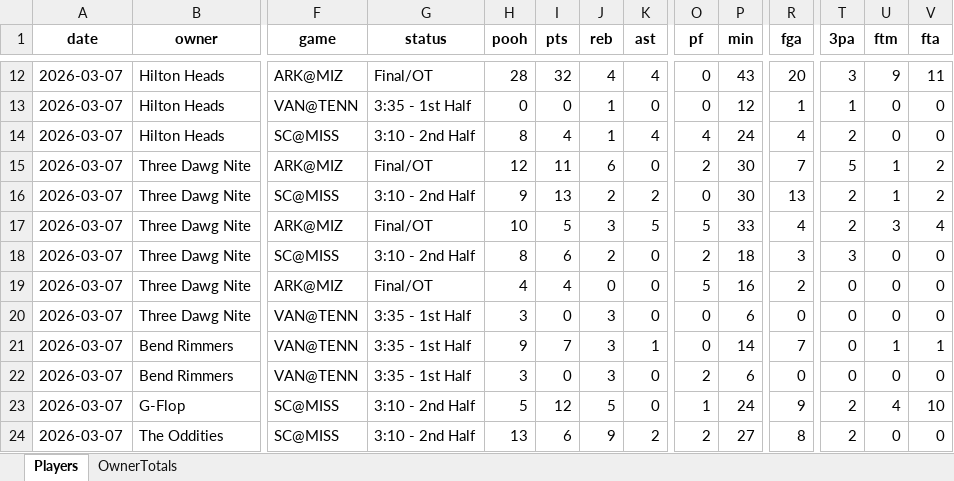
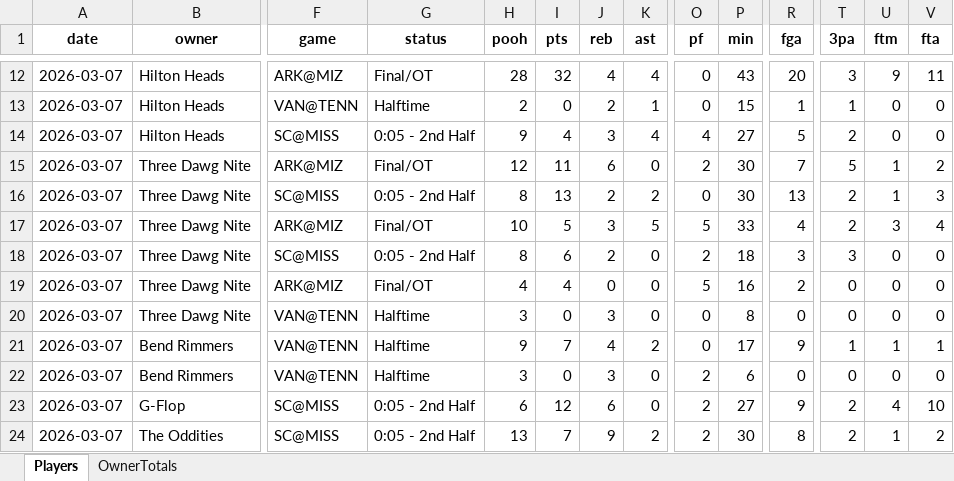
Before and after one commit to hal9000moncrief-dotcom/Pooh-League, an Excel workbook: docs/Today_PoohPoints_SEC_ByOwner_2026-03-07.xlsx, sheet Players, drawn as a sheet; only a part is shown, gaps mark what is left out; values as stored, in another font and other column widths than the file's, no borders; the diff covers the shown part only; the diff names each change by its address in the sheet, - before the commit and + after, or states it on an @@ line.

Commit message:
Pooh Points: normal 20260307

```diff
--- a/docs/Today_PoohPoints_SEC_ByOwner_2026-03-07.xlsx (sheet Players)
+++ b/docs/Today_PoohPoints_SEC_ByOwner_2026-03-07.xlsx (sheet Players)
-G13 (status): 3:35 - 1st Half
+G13 (status): Halftime
-H13 (pooh): 0
+H13 (pooh): 2
-J13 (reb): 1
+J13 (reb): 2
-K13 (ast): 0
+K13 (ast): 1
-P13 (min): 12
+P13 (min): 15
-G14 (status): 3:10 - 2nd Half
+G14 (status): 0:05 - 2nd Half
-H14 (pooh): 8
+H14 (pooh): 9
-J14 (reb): 1
+J14 (reb): 3
-P14 (min): 24
+P14 (min): 27
-R14 (fga): 4
+R14 (fga): 5
-G16 (status): 3:10 - 2nd Half
+G16 (status): 0:05 - 2nd Half
-H16 (pooh): 9
+H16 (pooh): 8
-V16 (fta): 2
+V16 (fta): 3
-G18 (status): 3:10 - 2nd Half
+G18 (status): 0:05 - 2nd Half
-G20:G22 (status): 3:35 - 1st Half
+G20:G22 (status): Halftime
-P20 (min): 6
+P20 (min): 8
-J21 (reb): 3
+J21 (reb): 4
-K21 (ast): 1
+K21 (ast): 2
-P21 (min): 14
+P21 (min): 17
-R21 (fga): 7
+R21 (fga): 9
-T21 (3pa): 0
+T21 (3pa): 1
-G23:G24 (status): 3:10 - 2nd Half
+G23:G24 (status): 0:05 - 2nd Half
-H23 (pooh): 5
+H23 (pooh): 6
-J23 (reb): 5
+J23 (reb): 6
-O23 (pf): 1
+O23 (pf): 2
-P23 (min): 24
+P23 (min): 27
-I24 (pts): 6
+I24 (pts): 7
-P24 (min): 27
+P24 (min): 30
-U24 (ftm): 0
+U24 (ftm): 1
-V24 (fta): 0
+V24 (fta): 2
```
Also changed, not shown: 6 added rows, 6 removed rows and 85 edited cells elsewhere in this sheet, sheet OwnerTotals, 3 other files.
